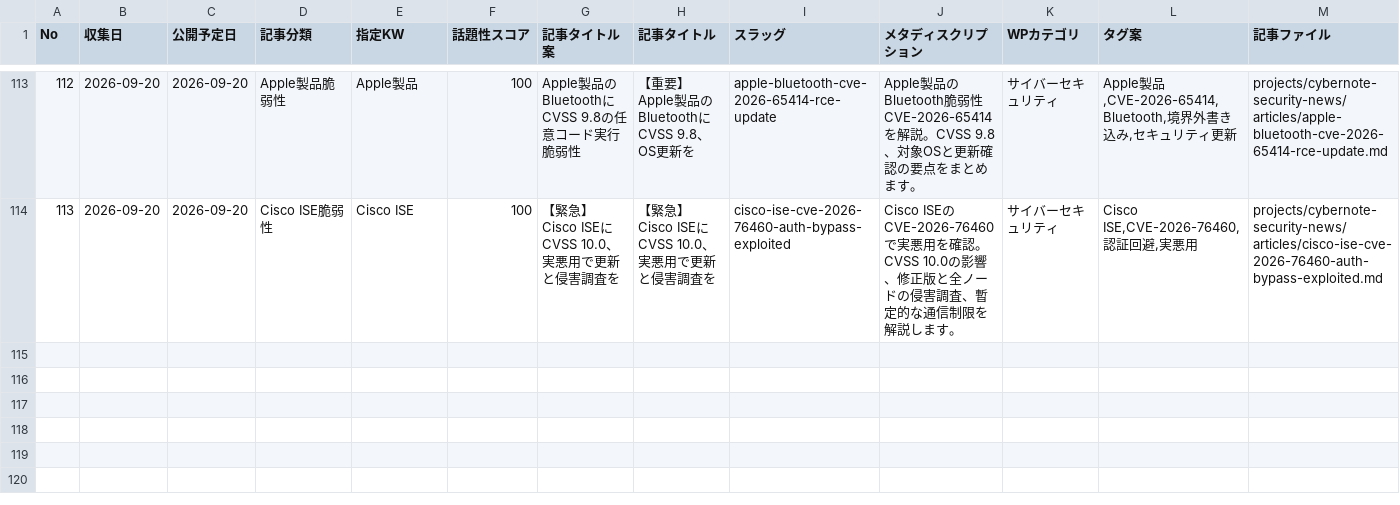
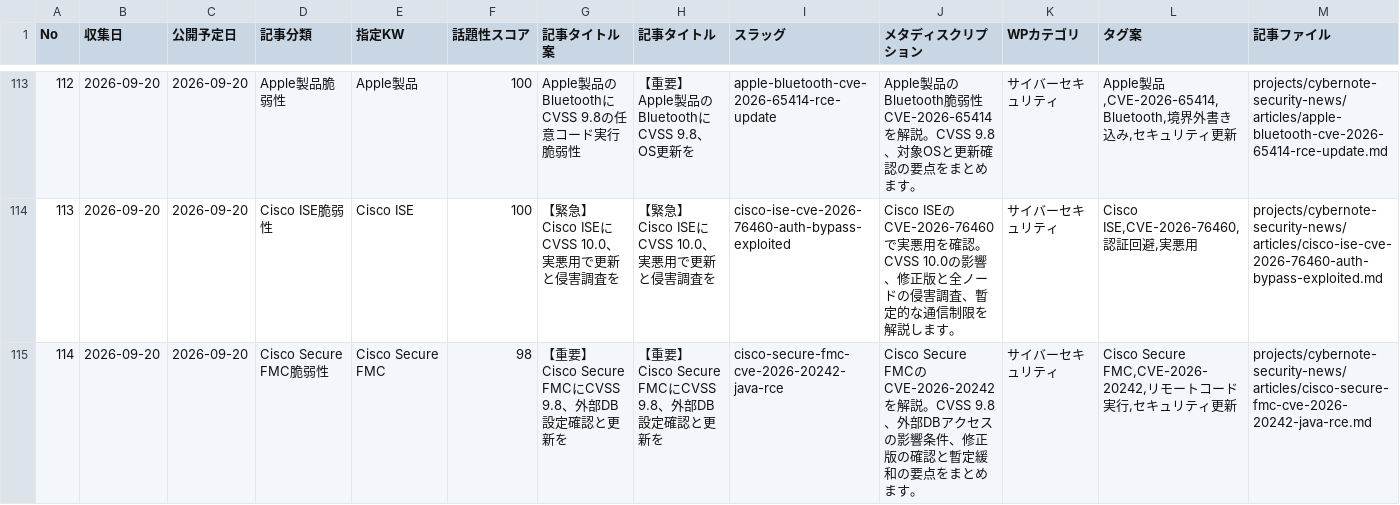
Before and after one commit to Teeeda112923/Wordpress_Post, a CSV file: projects/cybernote-security-news/data/news_ledger.csv, drawn as a sheet; only a part is shown, gaps mark what is left out; rows hold the shown columns only; the diff names each change by its address in the sheet, - before the commit and + after, or states it on an @@ line.

Commit message:
Register verified CyberNote article No.114

```diff
--- a/projects/cybernote-security-news/data/news_ledger.csv
+++ b/projects/cybernote-security-news/data/news_ledger.csv
+row 115: 114 | 2026-09-20 | 2026-09-20 | Cisco Secure FMC脆弱性 | Cisco Secure FMC | 98 | 【重要】Cisco Secure FMCにCVSS 9.8、外部DB設定確認と更新を | 【重要】Cisco Secure FMCにCVSS 9.8、外部DB設定確認と更新を | cisco-secure-fmc-cve-2026-20242-java-rce | Cisco Secure FMCのCVE-2026-20242を解説。CVSS 9.8、外部DBアクセスの影響条件、修正版の確認と暫定緩和の要点をまとめます。 | サイバーセキュリティ | Cisco Secure FMC,CVE-2026-20242,リモートコード実行,セキュリティ更新 | projects/cybernote-security-news/articles/cisco-secure-fmc-cve-2026-20242-java-rce.md
```
